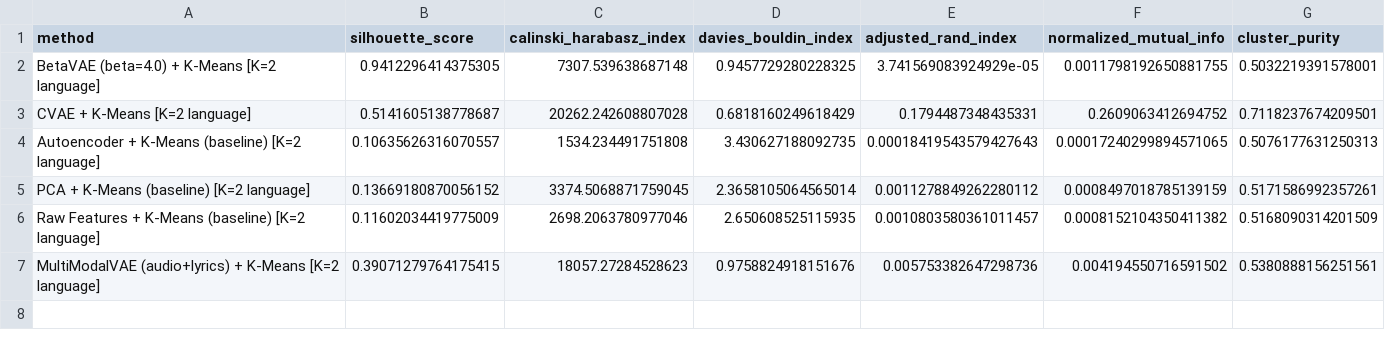
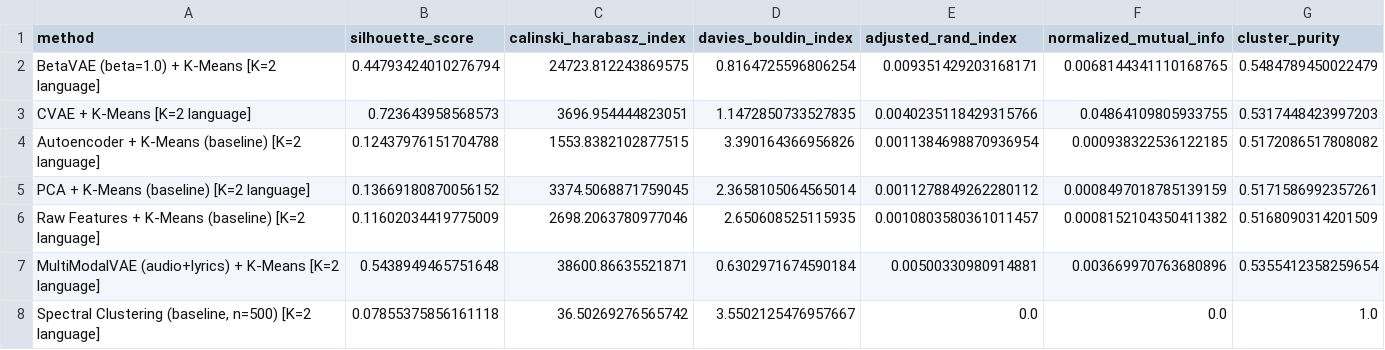
Before and after one commit to MahamudunnobyBadhon/VAE-for-Hybrid-Language-Music-Clustering, a CSV file: results/hard/language_clustering_comparison.csv, drawn as a sheet.

```diff
--- a/results/hard/language_clustering_comparison.csv
+++ b/results/hard/language_clustering_comparison.csv
@@ -1,7 +1,8 @@
 method,silhouette_score,calinski_harabasz_index,davies_bouldin_index,adjusted_rand_index,normalized_mutual_info,cluster_purity
-BetaVAE (beta=4.0) + K-Means [K=2 language],0.9412296414375305,7307.539638687148,0.9457729280228325,3.741569083924929e-05,0.0011798192650881755,0.5032219391578001
-CVAE + K-Means [K=2 language],0.5141605138778687,20262.242608807028,0.6818160249618429,0.1794487348435331,0.2609063412694752,0.7118237674209501
-Autoencoder + K-Means (baseline) [K=2 language],0.10635626316070557,1534.234491751808,3.430627188092735,0.00018419543579427643,0.00017240299894571065,0.5076177631250313
+BetaVAE (beta=1.0) + K-Means [K=2 language],0.44793424010276794,24723.812243869575,0.8164725596806254,0.009351429203168171,0.0068144341110168765,0.5484789450022479
+CVAE + K-Means [K=2 language],0.723643958568573,3696.954444823051,1.1472850733527835,0.0040235118429315766,0.04864109805933755,0.5317448423997203
+Autoencoder + K-Means (baseline) [K=2 language],0.12437976151704788,1553.8382102877515,3.390164366956826,0.0011384698870936954,0.000938322536122185,0.5172086517808082
 PCA + K-Means (baseline) [K=2 language],0.13669180870056152,3374.5068871759045,2.3658105064565014,0.0011278849262280112,0.0008497018785139159,0.5171586992357261
 Raw Features + K-Means (baseline) [K=2 language],0.11602034419775009,2698.2063780977046,2.650608525115935,0.0010803580361011457,0.0008152104350411382,0.5168090314201509
-MultiModalVAE (audio+lyrics) + K-Means [K=2 language],0.39071279764175415,18057.27284528623,0.9758824918151676,0.005753382647298736,0.004194550716591502,0.5380888156251561
+MultiModalVAE (audio+lyrics) + K-Means [K=2 language],0.5438949465751648,38600.86635521871,0.6302971674590184,0.00500330980914881,0.003669970763680896,0.5355412358259654
+"Spectral Clustering (baseline, n=500) [K=2 language]",0.07855375856161118,36.50269276565742,3.5502125476957667,0.0,0.0,1.0
```
Also changed, not shown: results/hard/all_methods_comparison.csv, results/hard/filtered_methods_comparison.csv, 22 other files.
